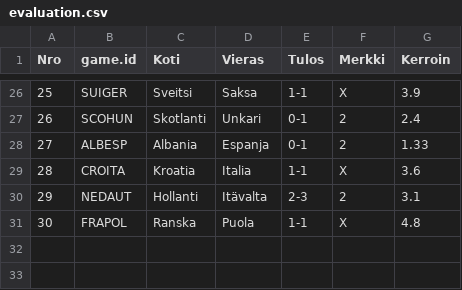
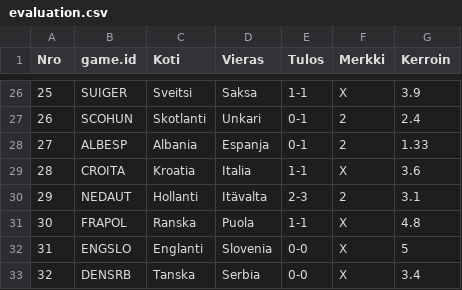
Before and after one commit to joniok/emveikkaus2024, a CSV file: points/evaluation.csv, drawn as a sheet; only a part is shown, gaps mark what is left out.

```diff
--- a/points/evaluation.csv
+++ b/points/evaluation.csv
@@ -31 +31,3 @@
 "30","FRAPOL","Ranska","Puola","1-1","X","4.8"
+"31","ENGSLO","Englanti","Slovenia","0-0","X","5"
+"32","DENSRB","Tanska","Serbia","0-0","X","3.4"
```
Also changed, not shown: points/group_stage.csv, 3 other files.
